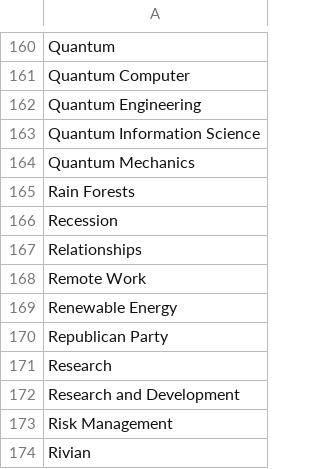
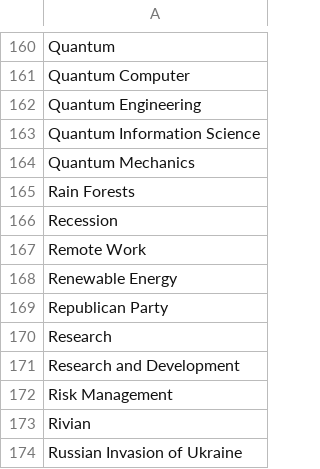
Before and after one commit to brayvid/newsbot, a CSV file: topics.csv, drawn as a sheet; only a part is shown, gaps mark what is left out; the shorter side is filled out with more unchanged rows.

Commit message:
v2

```diff
--- a/topics.csv
+++ b/topics.csv
@@ -166,3 +166,2 @@ Rain Forests
 Recession
-Relationships
 Remote Work
```
